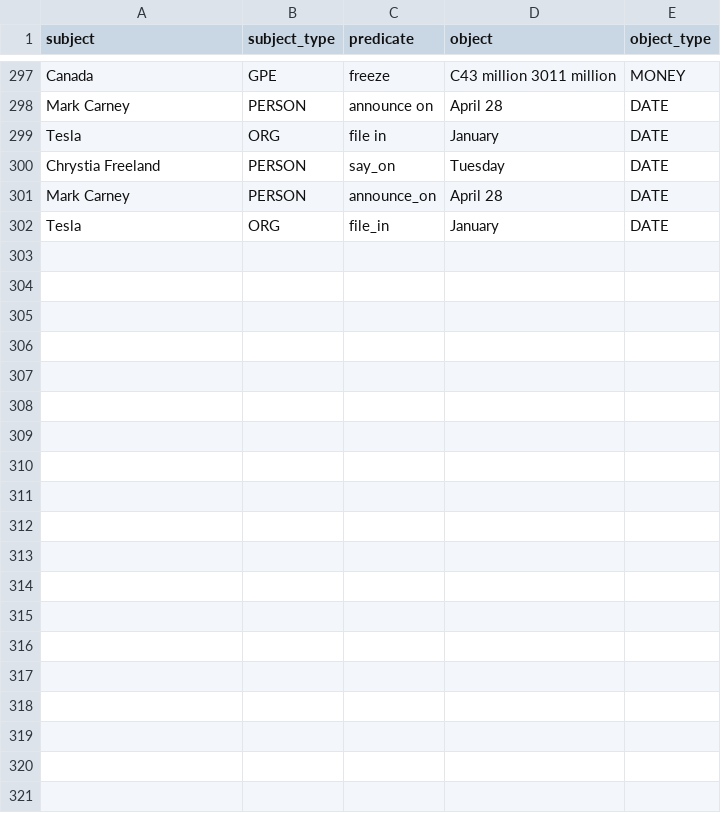
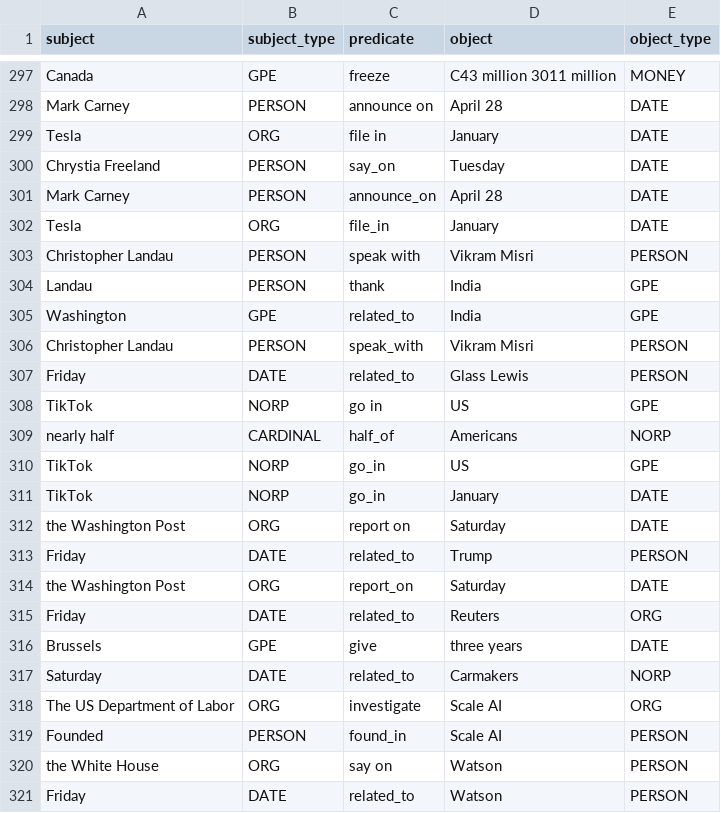
Before and after one commit to Hu9o73/Graphify_AI, a CSV file: notebooks/output/data/relations.csv, drawn as a sheet; only a part is shown, gaps mark what is left out; the diff covers the shown part only; the diff names each change by its address in the sheet, - before the commit and + after, or states it on an @@ line.

```diff
--- a/notebooks/output/data/relations.csv
+++ b/notebooks/output/data/relations.csv
+row 303: Christopher Landau | PERSON | speak with | Vikram Misri | PERSON
+row 304: Landau | PERSON | thank | India | GPE
+row 305: Washington | GPE | related_to | India | GPE
+row 306: Christopher Landau | PERSON | speak_with | Vikram Misri | PERSON
+row 307: Friday | DATE | related_to | Glass Lewis | PERSON
+row 308: TikTok | NORP | go in | US | GPE
+row 309: nearly half | CARDINAL | half_of | Americans | NORP
+row 310: TikTok | NORP | go_in | US | GPE
+row 311: TikTok | NORP | go_in | January | DATE
+row 312: the Washington Post | ORG | report on | Saturday | DATE
+row 313: Friday | DATE | related_to | Trump | PERSON
+row 314: the Washington Post | ORG | report_on | Saturday | DATE
+row 315: Friday | DATE | related_to | Reuters | ORG
+row 316: Brussels | GPE | give | three years | DATE
+row 317: Saturday | DATE | related_to | Carmakers | NORP
+row 318: The US Department of Labor | ORG | investigate | Scale AI | ORG
+row 319: Founded | PERSON | found_in | Scale AI | PERSON
+row 320: the White House | ORG | say on | Watson | PERSON
+row 321: Friday | DATE | related_to | Watson | PERSON
```
Also changed, not shown: 11 added rows elsewhere in this file, notebooks/output/data/entities.csv, 40 other files.
